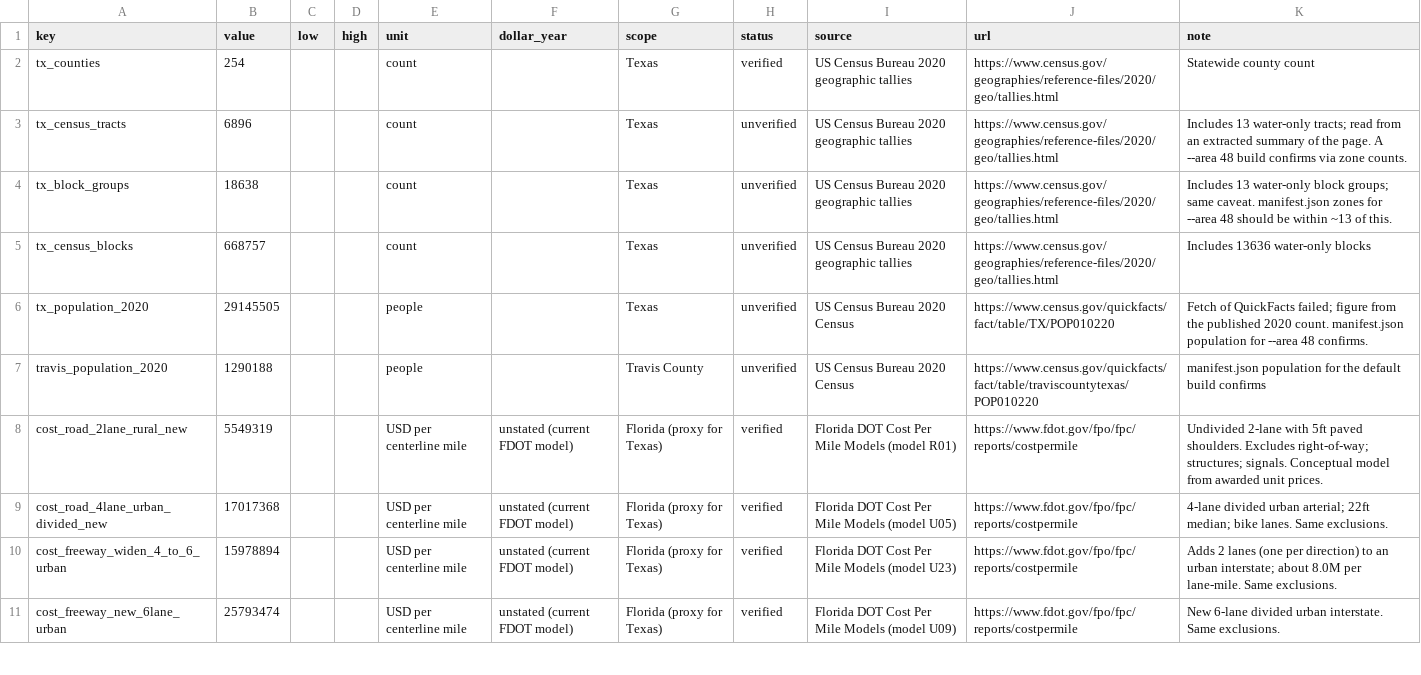
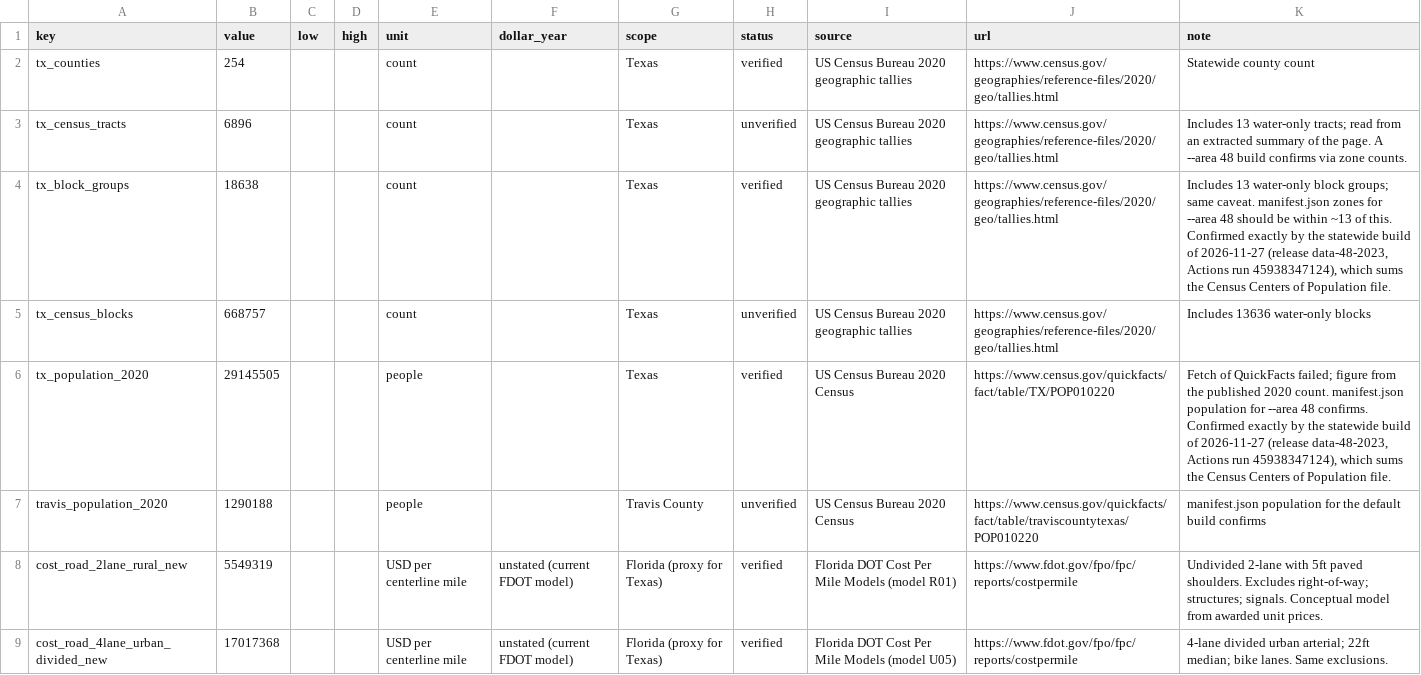
Before and after one commit to mr-gril-em-up/Transportation-Simulator, a CSV file: crates/data-pipeline/reference/figures.csv, drawn as a sheet; only a part is shown; the shorter side is filled out with more unchanged rows.

```diff
--- a/crates/data-pipeline/reference/figures.csv
+++ b/crates/data-pipeline/reference/figures.csv
@@ -3,5 +3,5 @@ tx_counties,254,,,count,,Texas,verified,US Census Bureau 2020 geographic tallies
 tx_census_tracts,6896,,,count,,Texas,unverified,US Census Bureau 2020 geographic tallies,https://www.census.gov/geographies/reference-files/2020/geo/tallies.html,Includes 13 water-only tracts; read from an extracted summary of the page. A --area 48 build confirms via zone counts.
-tx_block_groups,18638,,,count,,Texas,unverified,US Census Bureau 2020 geographic tallies,https://www.census.gov/geographies/reference-files/2020/geo/tallies.html,Includes 13 water-only block groups; same caveat. manifest.json zones for --area 48 should be within ~13 of this.
+tx_block_groups,18638,,,count,,Texas,verified,US Census Bureau 2020 geographic tallies,https://www.census.gov/geographies/reference-files/2020/geo/tallies.html,"Includes 13 water-only block groups; same caveat. manifest.json zones for --area 48 should be within ~13 of this. Confirmed exactly by the statewide build of 2026-11-27 (release data-48-2023, Actions run 45938347124), which sums the Census Centers of Population file."
 tx_census_blocks,668757,,,count,,Texas,unverified,US Census Bureau 2020 geographic tallies,https://www.census.gov/geographies/reference-files/2020/geo/tallies.html,Includes 13636 water-only blocks
-tx_population_2020,29145505,,,people,,Texas,unverified,US Census Bureau 2020 Census,https://www.census.gov/quickfacts/fact/table/TX/POP010220,Fetch of QuickFacts failed; figure from the published 2020 count. manifest.json population for --area 48 confirms.
+tx_population_2020,29145505,,,people,,Texas,verified,US Census Bureau 2020 Census,https://www.census.gov/quickfacts/fact/table/TX/POP010220,"Fetch of QuickFacts failed; figure from the published 2020 count. manifest.json population for --area 48 confirms. Confirmed exactly by the statewide build of 2026-11-27 (release data-48-2023, Actions run 45938347124), which sums the Census Centers of Population file."
 travis_population_2020,1290188,,,people,,Travis County,unverified,US Census Bureau 2020 Census,https://www.census.gov/quickfacts/fact/table/traviscountytexas/POP010220,manifest.json population for the default build confirms
```
Also changed, not shown: 1 other file.
